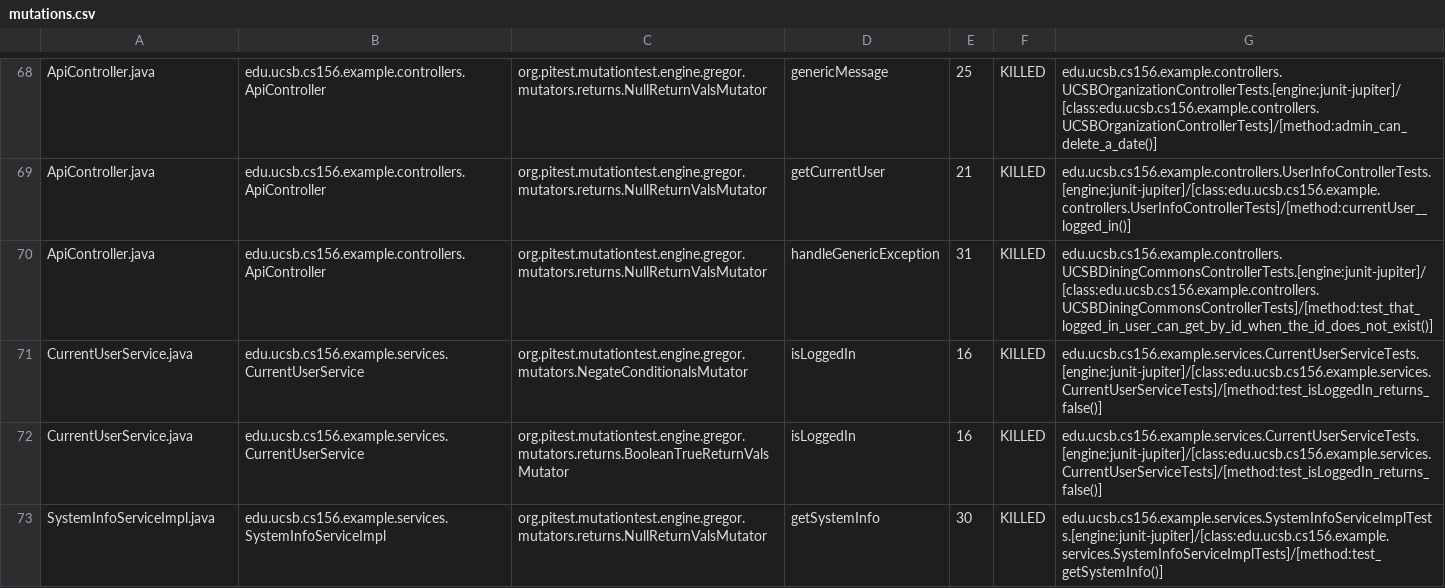
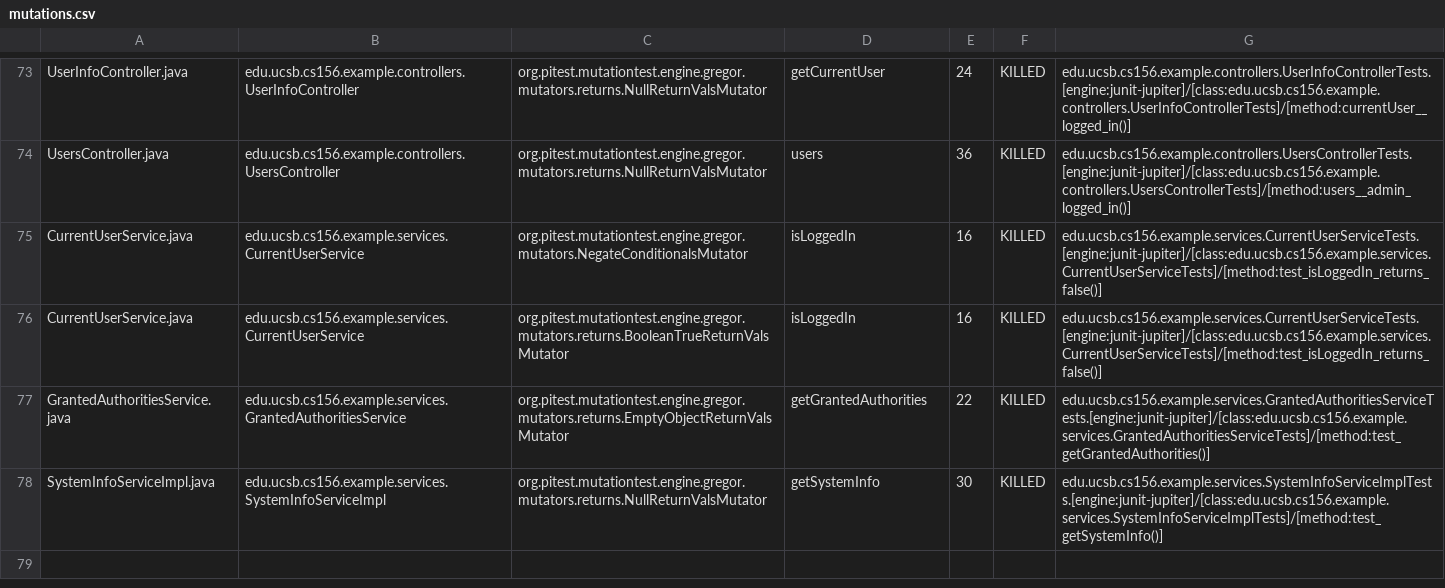
Before and after one commit to ucsb-cs156-w24/team03-w24-7pm-1, a CSV file: prs/70/pitest/mutations.csv, drawn as a sheet; only a part is shown, gaps mark what is left out; addresses are those after the commit; the diff covers the shown part only; the diff names each change by its address in the sheet, - before the commit and + after, or states it on an @@ line.

Commit message:
Deploying to gh-pages from @ ucsb-cs156-w24/team03-w24-7pm-1@54e68c4cf4cfb5034efa3e7bd1d66c10e160fd7d 🚀

```diff
--- a/prs/70/pitest/mutations.csv
+++ b/prs/70/pitest/mutations.csv
-A73: ApiController.java
+A73: UserInfoController.java
-B73: edu.ucsb.cs156.example.controllers.ApiController
+B73: edu.ucsb.cs156.example.controllers.UserInfoController
-D73: genericMessage
+D73: getCurrentUser
-E73: 25
+E73: 24
-G73: edu.ucsb.cs156.example.controllers.UCSBOrganizationControllerTests.[engine:junit-jupiter]/[class:edu.ucsb.cs156.example.controllers.UCSBOrganizationControllerTests]/[method:admin_can_delete_a_date()]
+G73: edu.ucsb.cs156.example.controllers.UserInfoControllerTests.[engine:junit-jupiter]/[class:edu.ucsb.cs156.example.controllers.UserInfoControllerTests]/[method:currentUser__logged_in()]
@@ row 69 moved to row 2: ApiController.java @@
-A74: ApiController.java
+A74: UsersController.java
-B74: edu.ucsb.cs156.example.controllers.ApiController
+B74: edu.ucsb.cs156.example.controllers.UsersController
-D74: handleGenericException
+D74: users
-E74: 31
+E74: 36
-G74: edu.ucsb.cs156.example.controllers.UCSBDiningCommonsControllerTests.[engine:junit-jupiter]/[class:edu.ucsb.cs156.example.controllers.UCSBDiningCommonsControllerTests]/[method:test_that_logged_in_user_can_get_by_id_when_the_id_does_not_exist()]
+G74: edu.ucsb.cs156.example.controllers.UsersControllerTests.[engine:junit-jupiter]/[class:edu.ucsb.cs156.example.controllers.UsersControllerTests]/[method:users__admin_logged_in()]
```
Also changed, not shown: 2 added rows, 2 removed rows, 30 moved rows and 4 edited cells elsewhere in this file, 13 other files.
